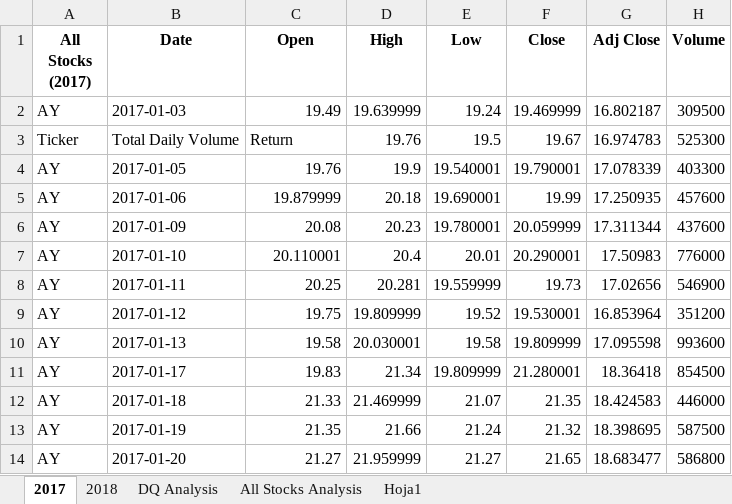
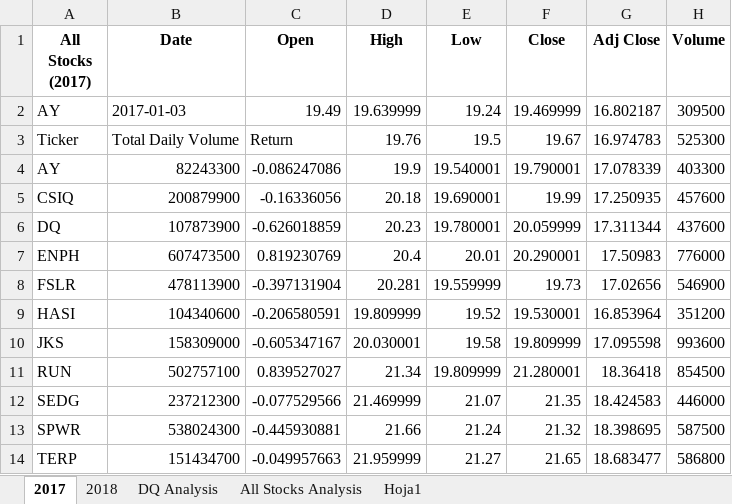
Before and after one commit to AleCano1/stock-analysis, an Excel workbook: green_stocks.xlsm, sheet 2017, drawn as a sheet; only a part is shown; values as stored, in another font and other column widths than the file's, no borders; the diff covers the shown part only; the diff names each change by its address in the sheet, - before the commit and + after, or states it on an @@ line.

```diff
--- a/green_stocks.xlsm (sheet 2017)
+++ b/green_stocks.xlsm (sheet 2017)
-B4 (Date): 2017-01-05
+B4 (Date): 82243300
-C4 (Open): 19.76
+C4 (Open): -0.086247086
-A5 (All Stocks (2017)): AY
+A5 (All Stocks (2017)): CSIQ
-B5 (Date): 2017-01-06
+B5 (Date): 200879900
-C5 (Open): 19.879999
+C5 (Open): -0.16336056
-A6 (All Stocks (2017)): AY
+A6 (All Stocks (2017)): DQ
-B6 (Date): 2017-01-09
+B6 (Date): 107873900
-C6 (Open): 20.08
+C6 (Open): -0.626018859
-A7 (All Stocks (2017)): AY
+A7 (All Stocks (2017)): ENPH
-B7 (Date): 2017-01-10
+B7 (Date): 607473500
-C7 (Open): 20.110001
+C7 (Open): 0.819230769
-A8 (All Stocks (2017)): AY
+A8 (All Stocks (2017)): FSLR
-B8 (Date): 2017-01-11
+B8 (Date): 478113900
-C8 (Open): 20.25
+C8 (Open): -0.397131904
-A9 (All Stocks (2017)): AY
+A9 (All Stocks (2017)): HASI
-B9 (Date): 2017-01-12
+B9 (Date): 104340600
-C9 (Open): 19.75
+C9 (Open): -0.206580591
-A10 (All Stocks (2017)): AY
+A10 (All Stocks (2017)): JKS
-B10 (Date): 2017-01-13
+B10 (Date): 158309000
-C10 (Open): 19.58
+C10 (Open): -0.605347167
-A11 (All Stocks (2017)): AY
+A11 (All Stocks (2017)): RUN
-B11 (Date): 2017-01-17
+B11 (Date): 502757100
-C11 (Open): 19.83
+C11 (Open): 0.839527027
-A12 (All Stocks (2017)): AY
+A12 (All Stocks (2017)): SEDG
-B12 (Date): 2017-01-18
+B12 (Date): 237212300
-C12 (Open): 21.33
+C12 (Open): -0.077529566
-A13 (All Stocks (2017)): AY
+A13 (All Stocks (2017)): SPWR
-B13 (Date): 2017-01-19
+B13 (Date): 538024300
-C13 (Open): 21.35
+C13 (Open): -0.445930881
-A14 (All Stocks (2017)): AY
+A14 (All Stocks (2017)): TERP
-B14 (Date): 2017-01-20
+B14 (Date): 151434700
-C14 (Open): 21.27
+C14 (Open): -0.049957663
```
Also changed, not shown: 3 edited cells elsewhere in this sheet, sheet All Stocks Analysis.
